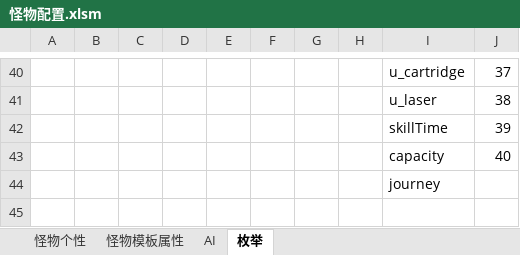
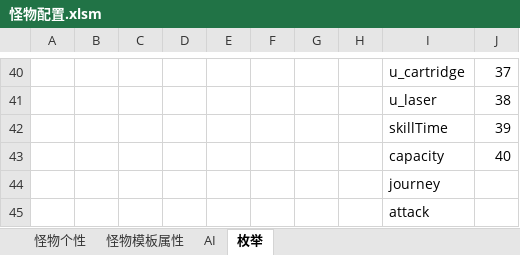
Before and after one commit to Canvastudio/Prometheus, an Excel workbook: Design/原始配置表/怪物配置.xlsm, sheet 枚举, drawn as a sheet; only a part is shown, gaps mark what is left out; values as stored, in another font and other column widths than the file's, no borders; the diff names each change by its address in the sheet, - before the commit and + after, or states it on an @@ line.

```diff
--- a/Design/原始配置表/怪物配置.xlsm (sheet 枚举)
+++ b/Design/原始配置表/怪物配置.xlsm (sheet 枚举)
+row 45:  |  |  |  |  |  |  |  | attack
```
Also changed, not shown: sheet 怪物模板属性, formulas that keep their value, Design/原始配置表/Global.xlsx, Design/原始配置表/技能.xlsm, 2 other files.
